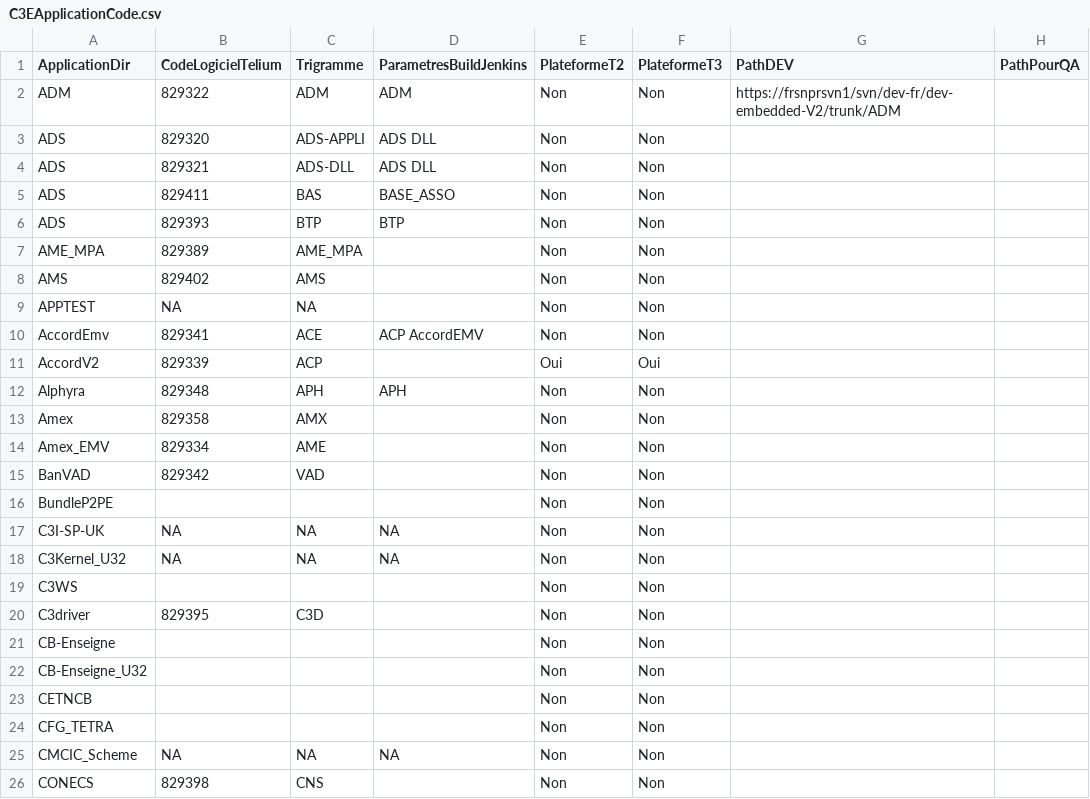
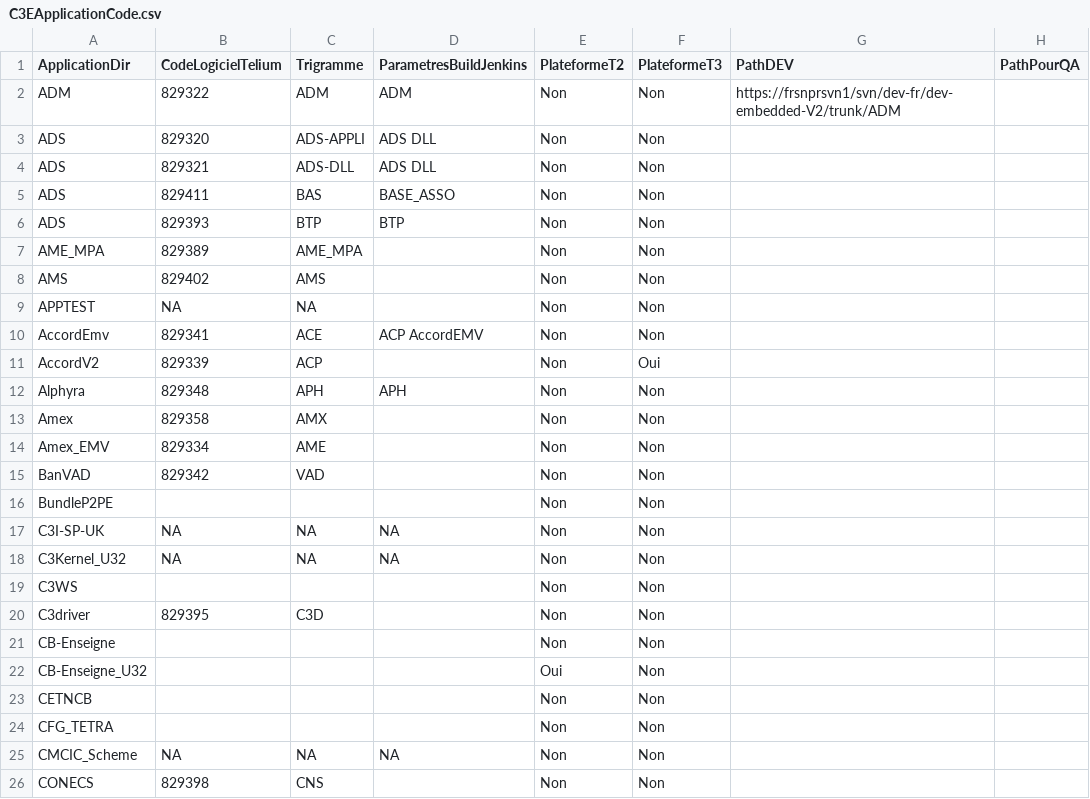
Before and after one commit to nmerasli/testDir, a CSV file: C3EApplicationCode.csv, drawn as a sheet; only a part is shown.

```diff
--- a/C3EApplicationCode.csv
+++ b/C3EApplicationCode.csv
@@ -10,3 +10,3 @@ APPTEST;NA;NA;;Non;Non;;
 AccordEmv;829341;ACE;ACP AccordEMV;Non;Non;;
-AccordV2;829339;ACP;;Oui;Oui;;
+AccordV2;829339;ACP;;Non;Oui;;
 Alphyra;829348;APH;APH;Non;Non;;
@@ -21,3 +21,3 @@ C3driver;829395;C3D;;Non;Non;;
 CB-Enseigne;;;;Non;Non;;
-CB-Enseigne_U32;;;;Non;Non;;
+CB-Enseigne_U32;;;;Oui;Non;;
 CETNCB;;;;Non;Non;;
```
Also changed, not shown: 1 other file.
